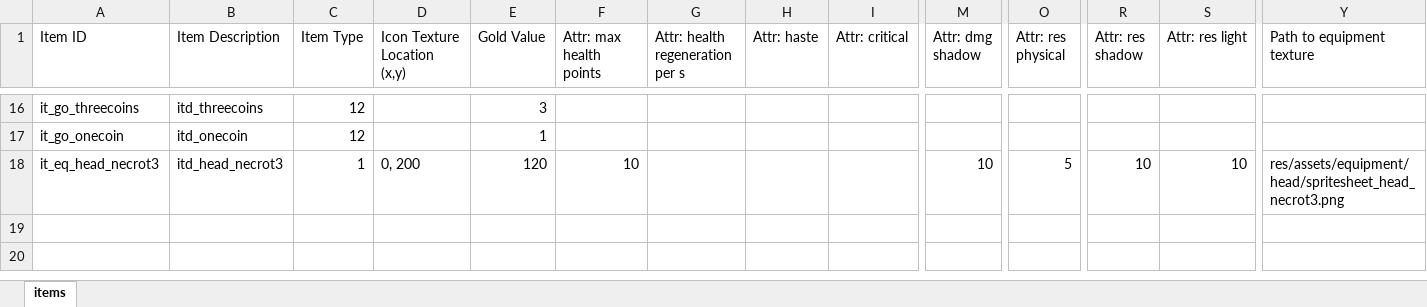
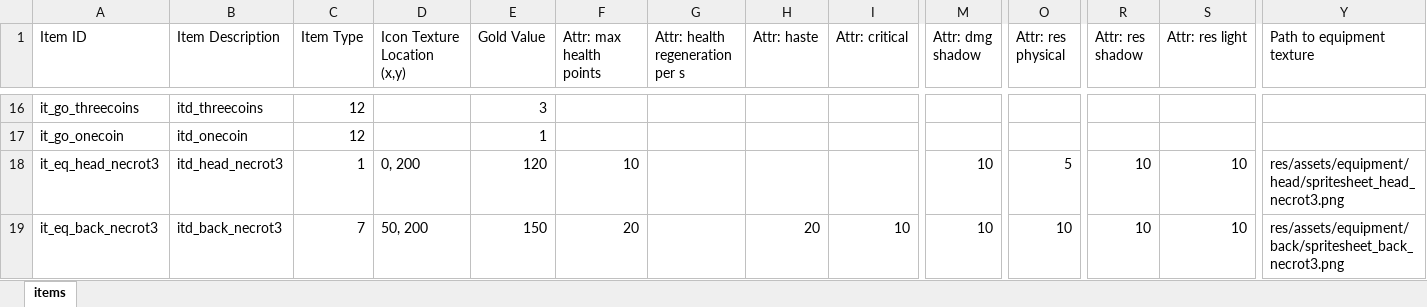
Before and after one commit to tizian/Cendric2, an Excel workbook: res/convenience/items.xlsx, sheet items, drawn as a sheet; only a part is shown, gaps mark what is left out; values as stored, in another font and other column widths than the file's, no borders; rows hold the shown columns only; the diff names each change by its address in the sheet, - before the commit and + after, or states it on an @@ line.

Commit message:
added item: necrot3 back stat: critical gets now translated correctly

```diff
--- a/res/convenience/items.xlsx (sheet items)
+++ b/res/convenience/items.xlsx (sheet items)
+row 19: it_eq_back_necrot3 | itd_back_necrot3 | 7 | 50, 200 | 150 | 20 |  | 20 | 10 | 10 | 10 | 10 | 10 | res/assets/equipment/back/spritesheet_back_necrot3.png
```
Also changed, not shown: 7 other files.
